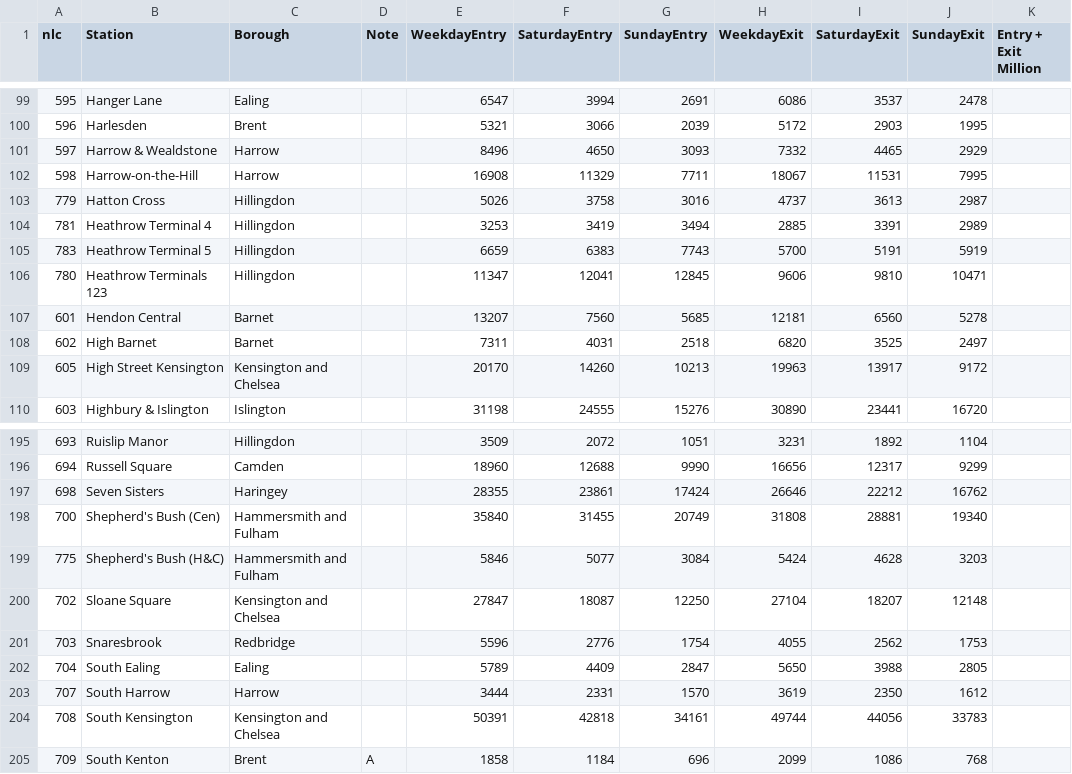
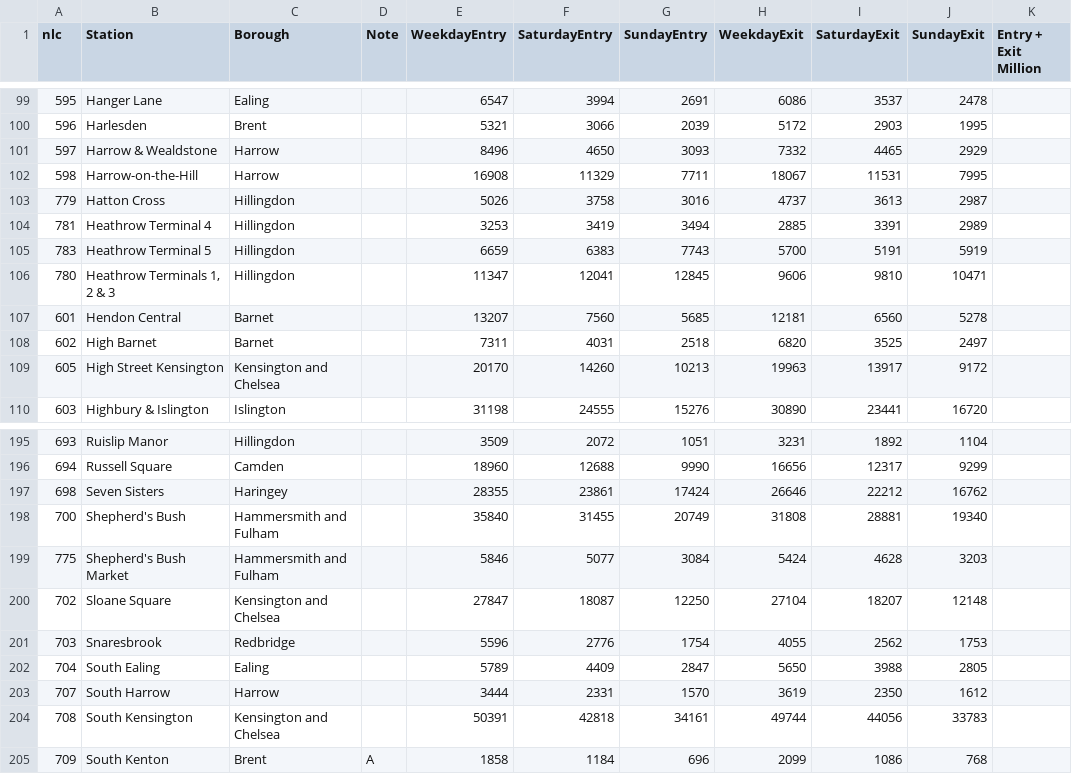
Before and after one commit to pedroeldiablo/london-data-dashboard-d3, a CSV file: tube-station-usage-2017.csv, drawn as a sheet; only a part is shown, gaps mark what is left out.

Commit message:
adding fixes for stations that were named differently or missing

```diff
--- a/tube-station-usage-2017.csv
+++ b/tube-station-usage-2017.csv
@@ -105,3 +105,3 @@ nlc,Station,Borough,Note,WeekdayEntry,SaturdayEntry,SundayEntry,WeekdayExit,Satu
 783,Heathrow Terminal 5,Hillingdon, ,6659,6383,7743,5700,5191,5919,
-780,Heathrow Terminals 123,Hillingdon, ,11347,12041,12845,9606,9810,10471,
+780,"Heathrow Terminals 1, 2 & 3",Hillingdon, ,11347,12041,12845,9606,9810,10471,
 601,Hendon Central,Barnet, ,13207,7560,5685,12181,6560,5278,
@@ -197,4 +197,4 @@ nlc,Station,Borough,Note,WeekdayEntry,SaturdayEntry,SundayEntry,WeekdayExit,Satu
 698,Seven Sisters,Haringey, ,28355,23861,17424,26646,22212,16762,
-700,Shepherd's Bush (Cen),Hammersmith and Fulham, ,35840,31455,20749,31808,28881,19340,
-775,Shepherd's Bush (H&C),Hammersmith and Fulham, ,5846,5077,3084,5424,4628,3203,
+700,Shepherd's Bush,Hammersmith and Fulham, ,35840,31455,20749,31808,28881,19340,
+775,Shepherd's Bush Market,Hammersmith and Fulham, ,5846,5077,3084,5424,4628,3203,
 702,Sloane Square,Kensington and Chelsea, ,27847,18087,12250,27104,18207,12148,
```
Also changed, not shown: 2 other files.
